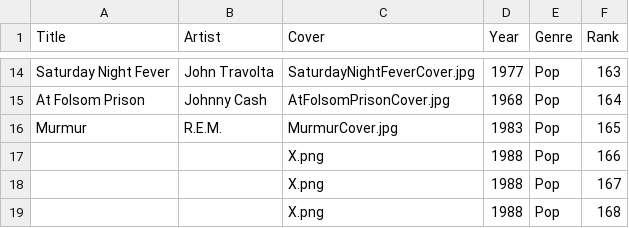
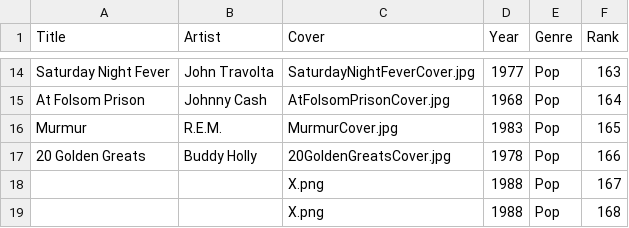
Before and after one commit to jan438/Albums, a CSV file: Data/Albums.csv, drawn as a sheet; only a part is shown, gaps mark what is left out; removed rows and columns are numbered as before the commit, all else as after; the diff names each change by its address in the sheet, - before the commit and + after, or states it on an @@ line.

Commit message:
buddy added

```diff
--- a/Data/Albums.csv
+++ b/Data/Albums.csv
-row 17:  |  | X.png | 1988 | Pop | 166
+row 17: 20 Golden Greats | Buddy Holly | 20GoldenGreatsCover.jpg | 1978 | Pop | 166
```
